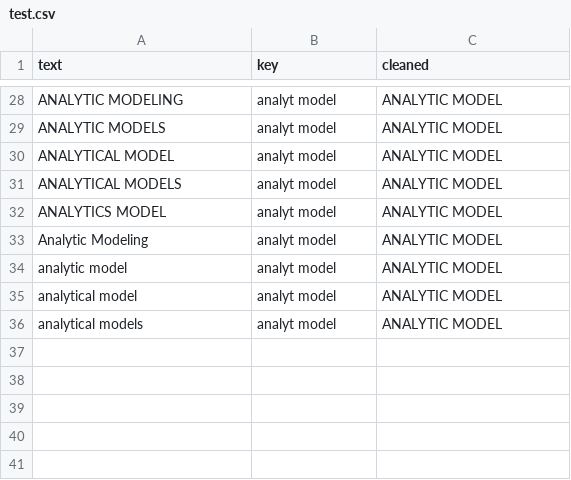
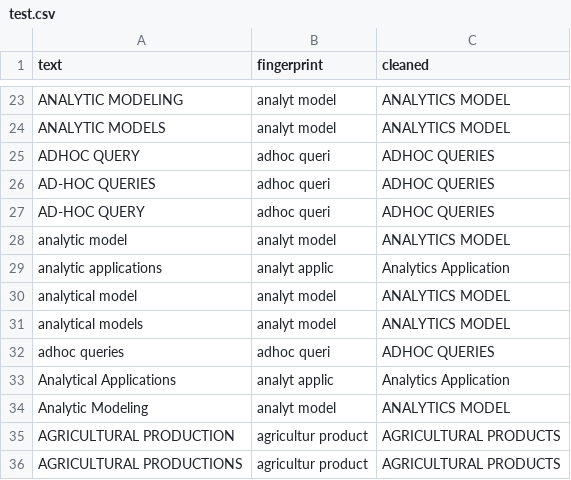
Before and after one commit to ciencia-de-los-datos/taller-presencial-03-limpieza-de-datos-fingerprint-PabloRestrepo01, a CSV file: test.csv, drawn as a sheet; only a part is shown, gaps mark what is left out; removed rows and columns are numbered as before the commit, all else as after; the diff covers the shown part only; the diff names each change by its address in the sheet, - before the commit and + after, or states it on an @@ line.

Commit message:
Entrega :)

```diff
--- a/test.csv
+++ b/test.csv
-B1: key
+B1: fingerprint
-C23:C24 (cleaned): ANALYTIC MODEL
+C23:C24 (cleaned): ANALYTICS MODEL
-row 30: ANALYTICAL MODEL | analyt model | ANALYTIC MODEL
-row 31: ANALYTICAL MODELS | analyt model | ANALYTIC MODEL
-row 32: ANALYTICS MODEL | analyt model | ANALYTIC MODEL
-row 33: Analytic Modeling | analyt model | ANALYTIC MODEL
+row 25: ADHOC QUERY | adhoc queri | ADHOC QUERIES
+row 26: AD-HOC QUERIES | adhoc queri | ADHOC QUERIES
+row 27: AD-HOC QUERY | adhoc queri | ADHOC QUERIES
-C28 (cleaned): ANALYTIC MODEL
+C28 (cleaned): ANALYTICS MODEL
+row 29: analytic applications | analyt applic | Analytics Application
-C30:C31 (cleaned): ANALYTIC MODEL
+C30:C31 (cleaned): ANALYTICS MODEL
+row 32: adhoc queries | adhoc queri | ADHOC QUERIES
+row 33: Analytical Applications | analyt applic | Analytics Application
+row 34: Analytic Modeling | analyt model | ANALYTICS MODEL
+row 35: AGRICULTURAL PRODUCTION | agricultur product | AGRICULTURAL PRODUCTS
+row 36: AGRICULTURAL PRODUCTIONS | agricultur product | AGRICULTURAL PRODUCTS
```
Also changed, not shown: 13 added rows, 18 removed rows and 9 edited cells elsewhere in this file.
